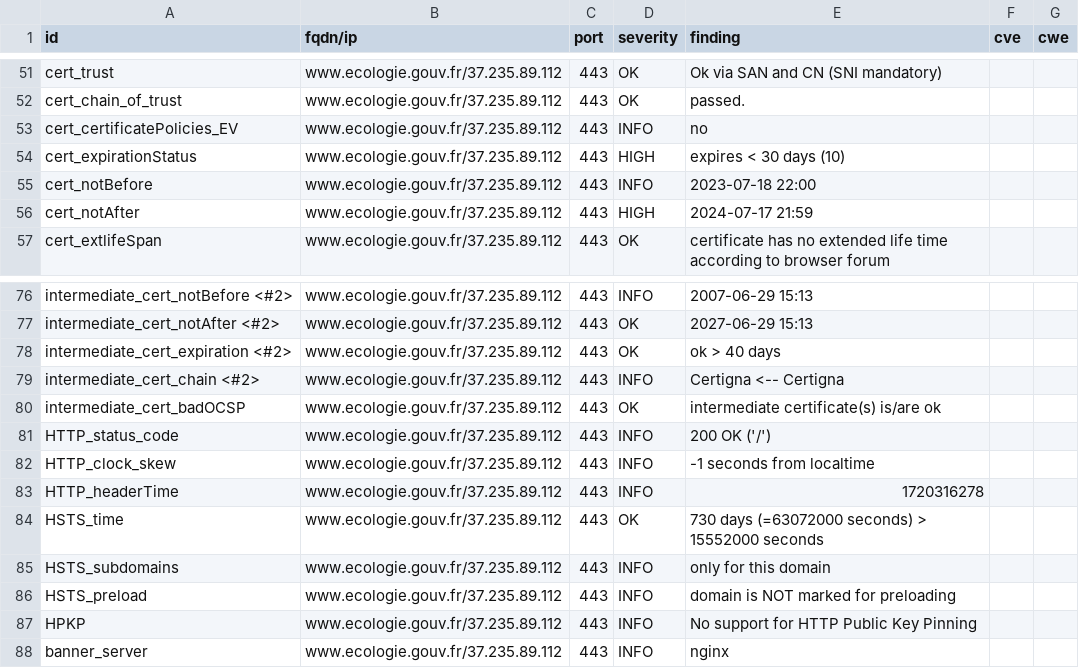
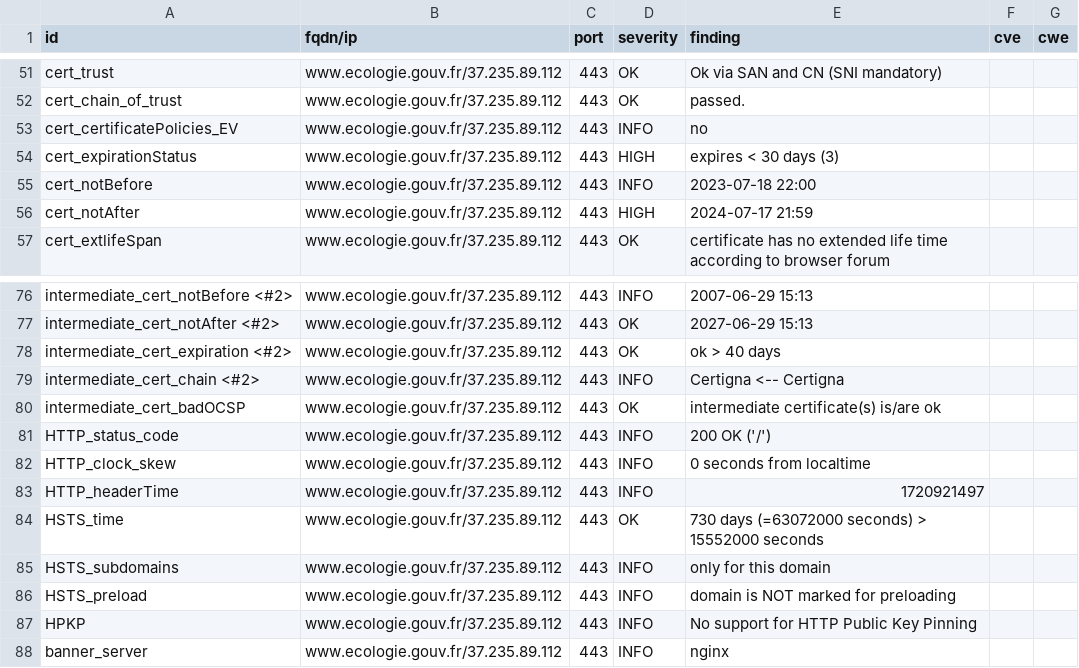
Before and after one commit to MTES-MCT/CGDD-BUN, a CSV file: results/aHR0cHM6Ly93d3cuZWNvbG9naWUuZ291di5mci9vdWlwdWI=/testssl.csv, drawn as a sheet; only a part is shown, gaps mark what is left out.

```diff
--- a/results/aHR0cHM6Ly93d3cuZWNvbG9naWUuZ291di5mci9vdWlwdWI=/testssl.csv
+++ b/results/aHR0cHM6Ly93d3cuZWNvbG9naWUuZ291di5mci9vdWlwdWI=/testssl.csv
@@ -53,3 +53,3 @@
 "cert_certificatePolicies_EV","www.ecologie.gouv.fr/37.235.89.112","443","INFO","no","",""
-"cert_expirationStatus","www.ecologie.gouv.fr/37.235.89.112","443","HIGH","expires < 30 days (10)","",""
+"cert_expirationStatus","www.ecologie.gouv.fr/37.235.89.112","443","HIGH","expires < 30 days (3)","",""
 "cert_notBefore","www.ecologie.gouv.fr/37.235.89.112","443","INFO","2023-07-18 22:00","",""
@@ -81,4 +81,4 @@
 "HTTP_status_code","www.ecologie.gouv.fr/37.235.89.112","443","INFO","200 OK ('/')","",""
-"HTTP_clock_skew","www.ecologie.gouv.fr/37.235.89.112","443","INFO","-1 seconds from localtime","",""
-"HTTP_headerTime","www.ecologie.gouv.fr/37.235.89.112","443","INFO","1720316278","",""
+"HTTP_clock_skew","www.ecologie.gouv.fr/37.235.89.112","443","INFO","0 seconds from localtime","",""
+"HTTP_headerTime","www.ecologie.gouv.fr/37.235.89.112","443","INFO","1720921497","",""
 "HSTS_time","www.ecologie.gouv.fr/37.235.89.112","443","OK","730 days (=63072000 seconds) > 15552000 seconds","",""
```
Also changed, not shown: 8 other files.
